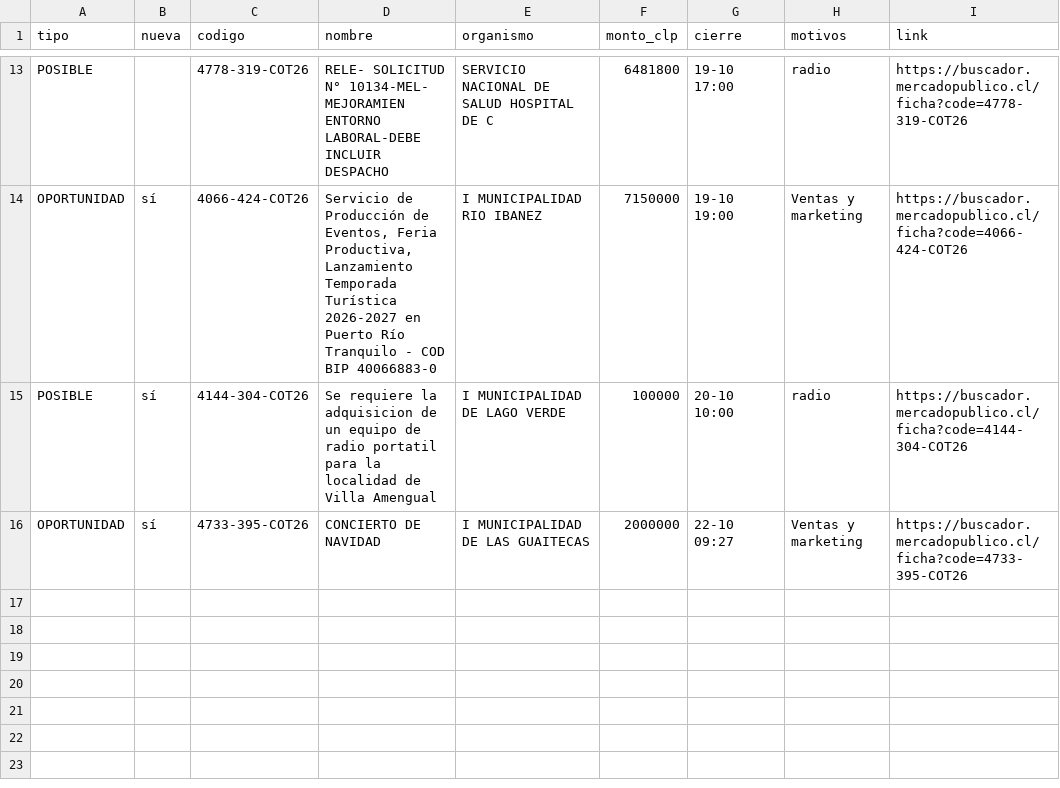
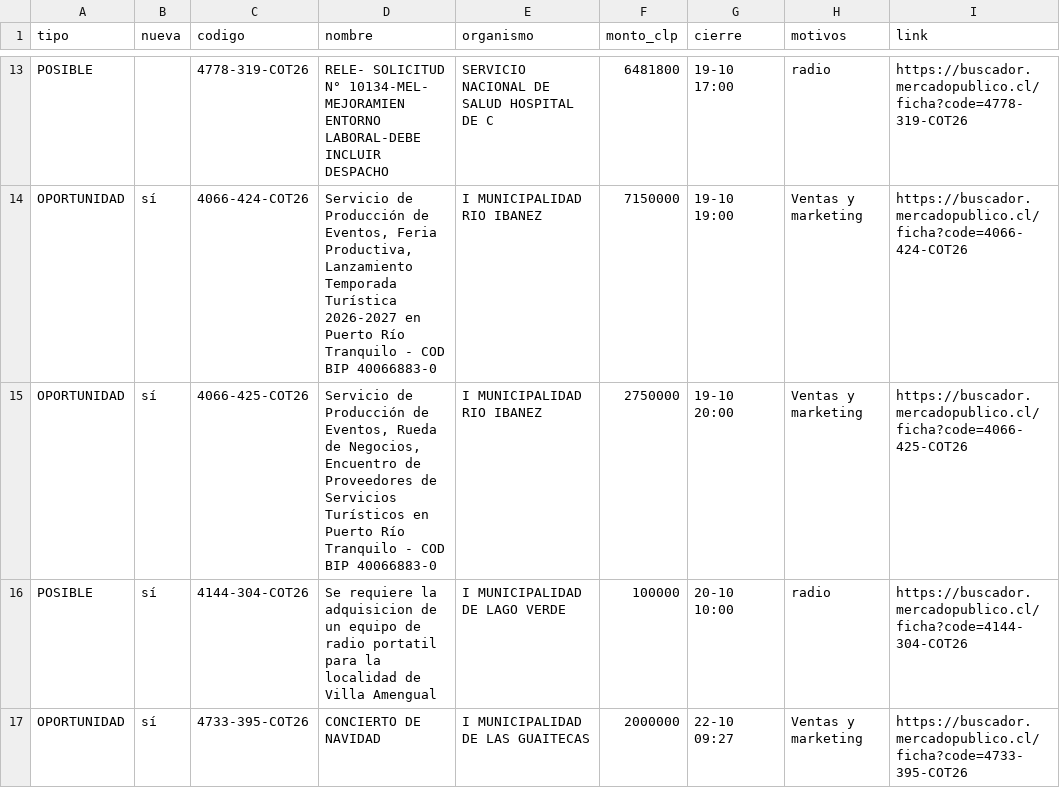
Before and after one commit to ricardoarevalo2/radar-aysen, a CSV file: docs/oportunidades.csv, drawn as a sheet; only a part is shown, gaps mark what is left out; the diff names each change by its address in the sheet, - before the commit and + after, or states it on an @@ line.

```diff
--- a/docs/oportunidades.csv
+++ b/docs/oportunidades.csv
+row 15: OPORTUNIDAD | sí | 4066-425-COT26 | Servicio de Producción de Eventos, Rueda de Negocios, Encuentro de Proveedores de Servicios Turísticos en Puerto Río Tranquilo - COD BIP 40066883-0 | I MUNICIPALIDAD RIO IBANEZ | 2750000 | 19-10 20:00 | Ventas y marketing | https://buscador.mercadopublico.cl/ficha?code=4066-425-COT26
```
Also changed, not shown: docs/z-f3312e8e/oportunidades.csv, 8 other files.
